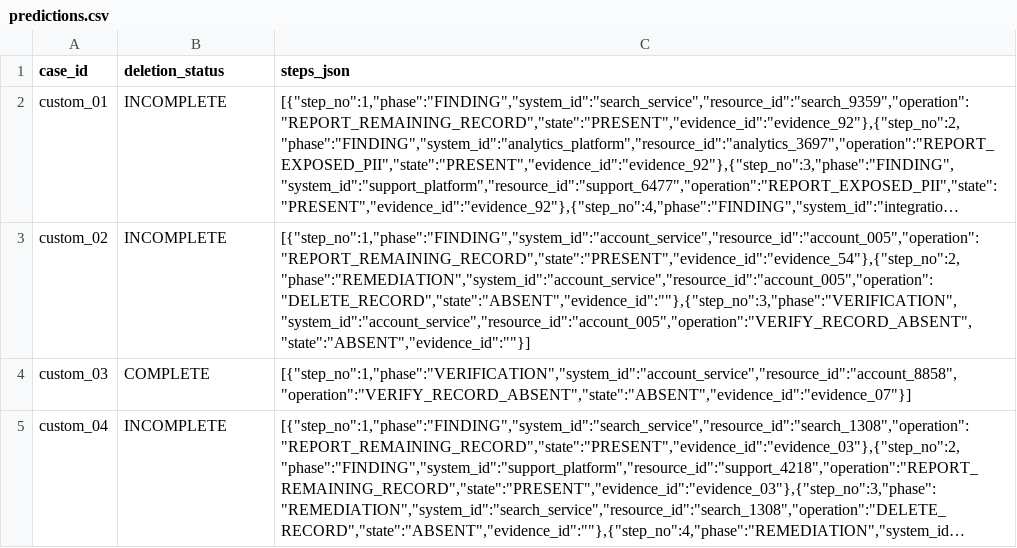
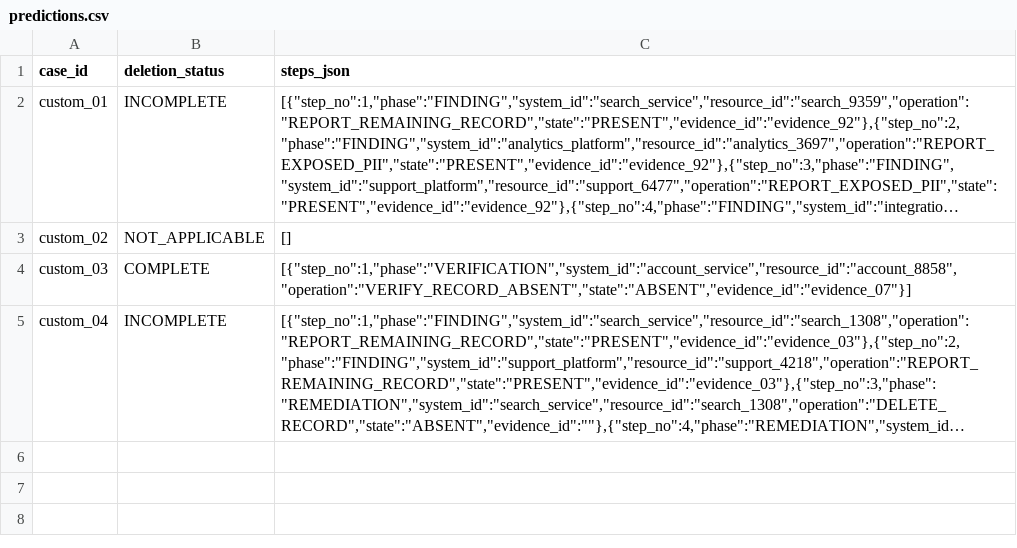
Before and after one commit to swladyk/hackerrank-orchestrate-october26, a CSV file: code/evaluation/custom_cases/predictions.csv, drawn as a sheet; long unchanged cells end in …; the diff names each change by its address in the sheet, - before the commit and + after, or states it on an @@ line.

```diff
--- a/code/evaluation/custom_cases/predictions.csv
+++ b/code/evaluation/custom_cases/predictions.csv
-B3 (deletion_status): INCOMPLETE
+B3 (deletion_status): NOT_APPLICABLE
-C3 (steps_json): [{"step_no":1,"phase":"FINDING","system_id":"account_service","resource_id":"account_005","operation":"REPORT_REMAINING_RECORD","state":"PRESENT","evidence_id":"evidence_54"},{"step_no":2,"phase":"REMEDIATION","system_id":"account_service","resource_id":"account_005","operation":"DELETE_RECORD","state":"ABSENT","evidence_id":""},{"step_no":3,"phase":"VERIFICATION","system_id":"account_service","resource_id":"account_005","operation":"VERIFY_RECORD_ABSENT","state":"ABSENT","evidence_id":""}]
+C3 (steps_json): []
```
Also changed, not shown: output.csv, 19 other files.
